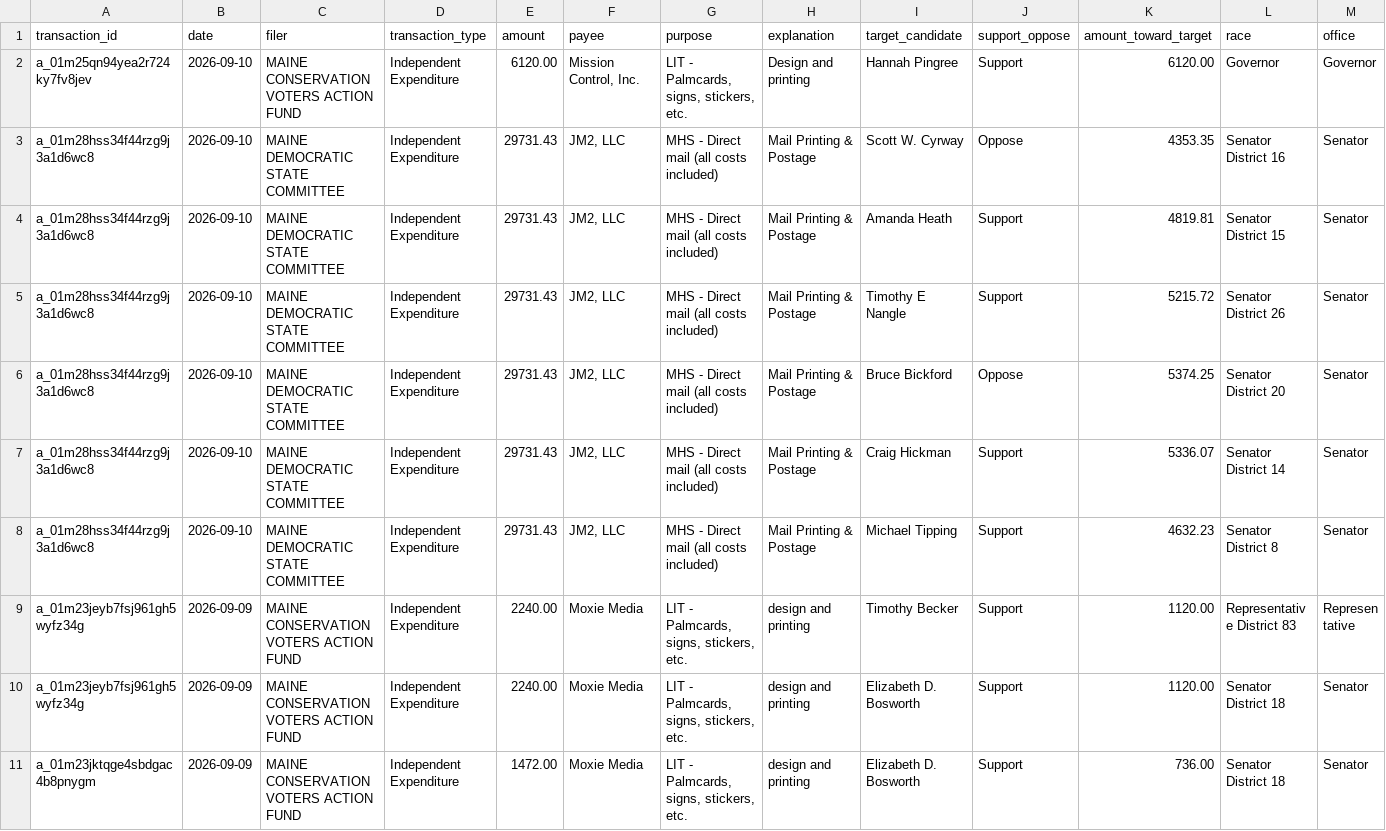
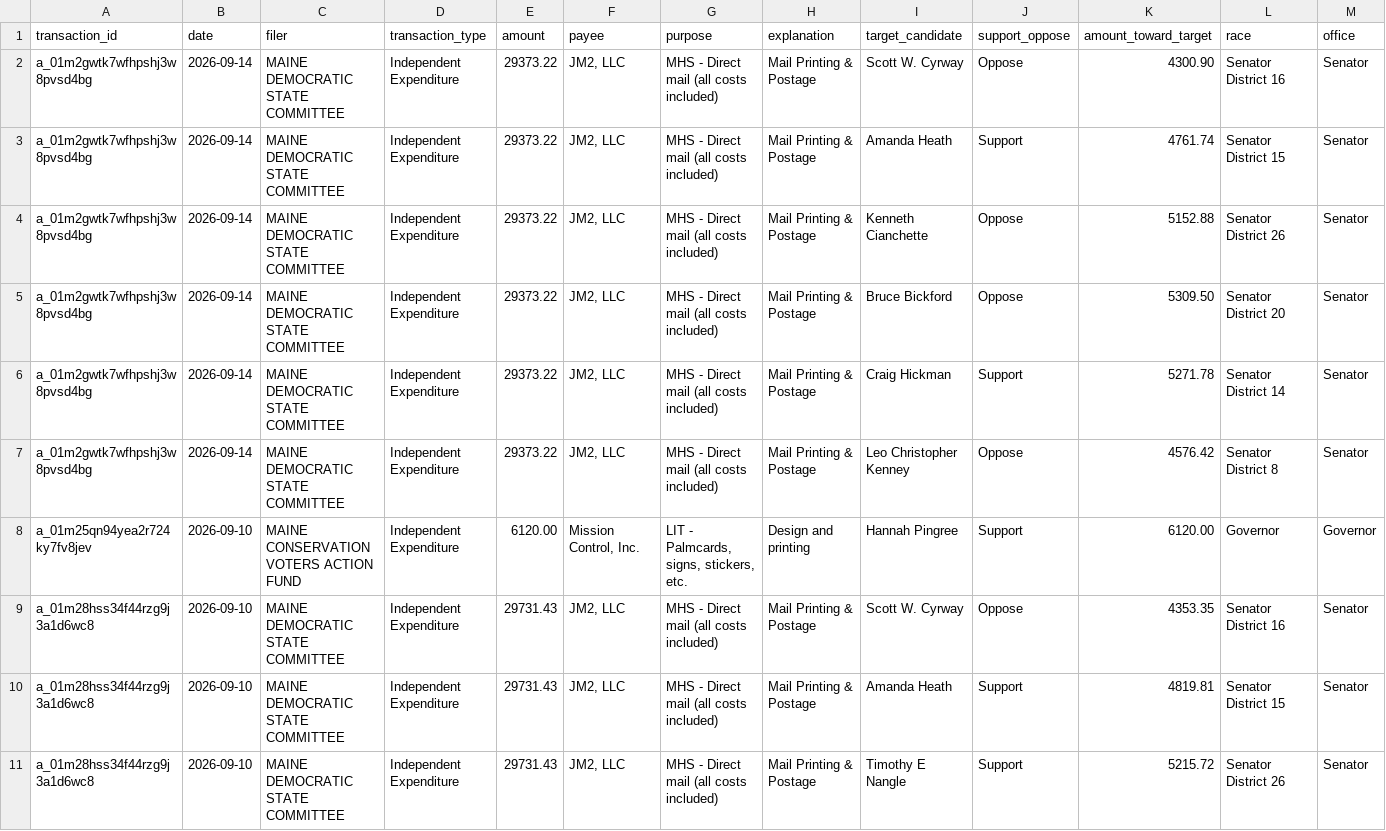
Before and after one commit to wsfp/maine-ie-tracker, a CSV file: ie_tracker.csv, drawn as a sheet; only a part is shown; the shorter side is filled out with more unchanged rows; rows hold the shown columns only; the diff names each change by its address in the sheet, - before the commit and + after, or states it on an @@ line.

```diff
--- a/ie_tracker.csv
+++ b/ie_tracker.csv
+row 2: a_01m2gwtk7wfhpshj3w8pvsd4bg | 2026-09-14 | MAINE DEMOCRATIC STATE COMMITTEE | Independent Expenditure | 29373.22 | JM2, LLC | MHS - Direct mail (all costs included) | Mail Printing & Postage | Scott W. Cyrway | Oppose | 4300.90 | Senator District 16 | Senator
+row 3: a_01m2gwtk7wfhpshj3w8pvsd4bg | 2026-09-14 | MAINE DEMOCRATIC STATE COMMITTEE | Independent Expenditure | 29373.22 | JM2, LLC | MHS - Direct mail (all costs included) | Mail Printing & Postage | Amanda Heath | Support | 4761.74 | Senator District 15 | Senator
+row 4: a_01m2gwtk7wfhpshj3w8pvsd4bg | 2026-09-14 | MAINE DEMOCRATIC STATE COMMITTEE | Independent Expenditure | 29373.22 | JM2, LLC | MHS - Direct mail (all costs included) | Mail Printing & Postage | Kenneth Cianchette | Oppose | 5152.88 | Senator District 26 | Senator
+row 5: a_01m2gwtk7wfhpshj3w8pvsd4bg | 2026-09-14 | MAINE DEMOCRATIC STATE COMMITTEE | Independent Expenditure | 29373.22 | JM2, LLC | MHS - Direct mail (all costs included) | Mail Printing & Postage | Bruce Bickford | Oppose | 5309.50 | Senator District 20 | Senator
+row 6: a_01m2gwtk7wfhpshj3w8pvsd4bg | 2026-09-14 | MAINE DEMOCRATIC STATE COMMITTEE | Independent Expenditure | 29373.22 | JM2, LLC | MHS - Direct mail (all costs included) | Mail Printing & Postage | Craig Hickman | Support | 5271.78 | Senator District 14 | Senator
+row 7: a_01m2gwtk7wfhpshj3w8pvsd4bg | 2026-09-14 | MAINE DEMOCRATIC STATE COMMITTEE | Independent Expenditure | 29373.22 | JM2, LLC | MHS - Direct mail (all costs included) | Mail Printing & Postage | Leo Christopher Kenney | Oppose | 4576.42 | Senator District 8 | Senator
```
